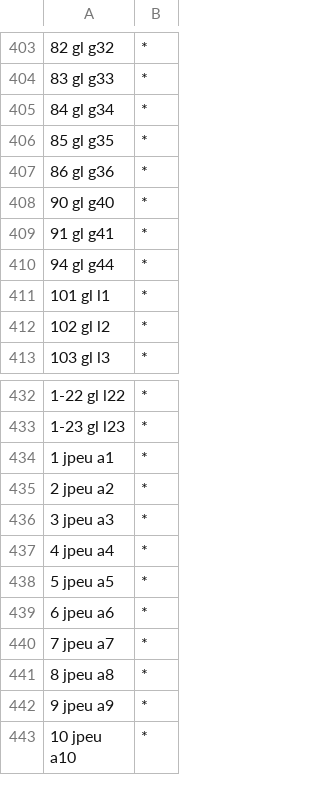
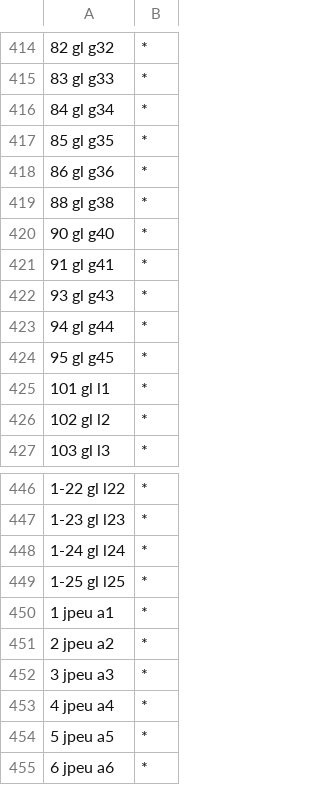
Before and after one commit to Deathmax/bf-sub-flair, a CSV file: flairlist.csv, drawn as a sheet; only a part is shown, gaps mark what is left out; the shorter side is filled out with more unchanged rows; the diff covers the shown part only.

```diff
--- a/flairlist.csv
+++ b/flairlist.csv
@@ -407,5 +418,8 @@
 86 gl g36,*
+88 gl g38,*
 90 gl g40,*
 91 gl g41,*
+93 gl g43,*
 94 gl g44,*
+95 gl g45,*
 101 gl l1,*
@@ -433,2 +447,4 @@
 1-23 gl l23,*
+1-24 gl l24,*
+1-25 gl l25,*
 1 jpeu a1,*
```
Also changed, not shown: 15 added rows and 3 edited cells elsewhere in this file.
